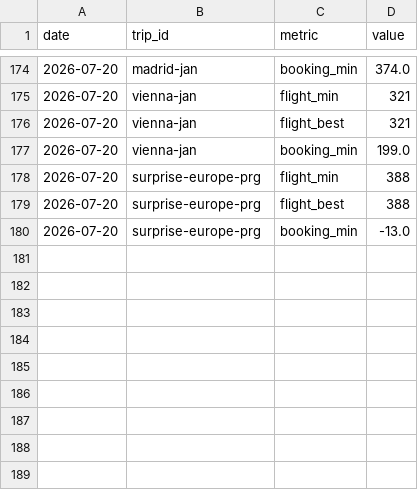
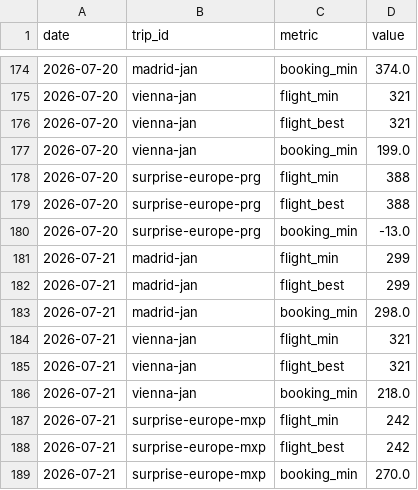
Before and after one commit to pymshadow/travel-tracker, a CSV file: history.csv, drawn as a sheet; only a part is shown, gaps mark what is left out; the diff names each change by its address in the sheet, - before the commit and + after, or states it on an @@ line.

```diff
--- a/history.csv
+++ b/history.csv
+row 181: 2026-07-21 | madrid-jan | flight_min | 299
+row 182: 2026-07-21 | madrid-jan | flight_best | 299
+row 183: 2026-07-21 | madrid-jan | booking_min | 298.0
+row 184: 2026-07-21 | vienna-jan | flight_min | 321
+row 185: 2026-07-21 | vienna-jan | flight_best | 321
+row 186: 2026-07-21 | vienna-jan | booking_min | 218.0
+row 187: 2026-07-21 | surprise-europe-mxp | flight_min | 242
+row 188: 2026-07-21 | surprise-europe-mxp | flight_best | 242
+row 189: 2026-07-21 | surprise-europe-mxp | booking_min | 270.0
```
Also changed, not shown: 3 other files.
